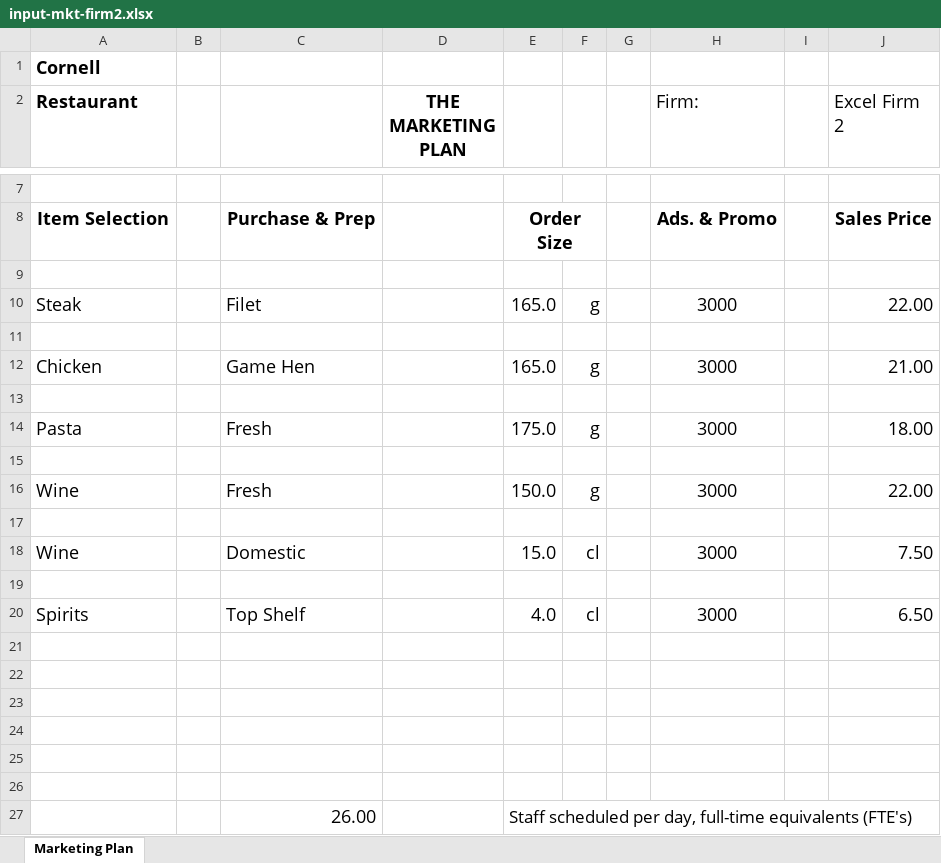
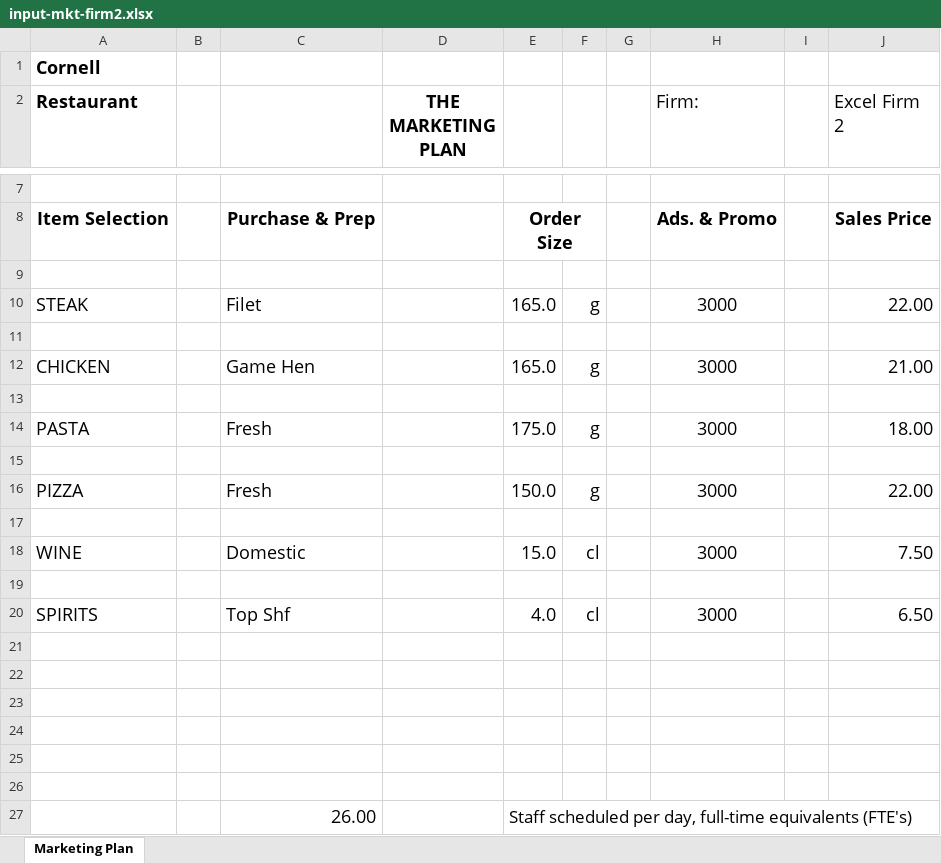
Before and after one commit to GPICCOL/crase, an Excel workbook: input-ready/input-mkt-firm2.xlsx, sheet Marketing Plan, drawn as a sheet; only a part is shown, gaps mark what is left out; values as stored, in another font and other column widths than the file's, no borders; the diff names each change by its address in the sheet, - before the commit and + after, or states it on an @@ line.

```diff
--- a/input-ready/input-mkt-firm2.xlsx (sheet Marketing Plan)
+++ b/input-ready/input-mkt-firm2.xlsx (sheet Marketing Plan)
-A10 (Restaurant): Steak
+A10 (Restaurant): STEAK
-A12 (Restaurant): Chicken
+A12 (Restaurant): CHICKEN
-A14 (Restaurant): Pasta
+A14 (Restaurant): PASTA
-A16 (Restaurant): Wine
+A16 (Restaurant): PIZZA
-A18 (Restaurant): Wine
+A18 (Restaurant): WINE
-A20 (Restaurant): Spirits
+A20 (Restaurant): SPIRITS
-C20: Top Shelf
+C20: Top Shf
```
Also changed, not shown: input-ready/input-mkt-firm1.xlsx, input-ready/input-mkt-firm3.xlsx, 8 other files.
